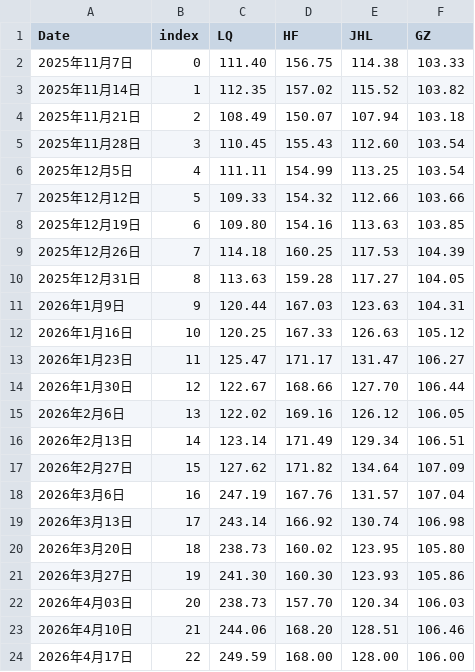
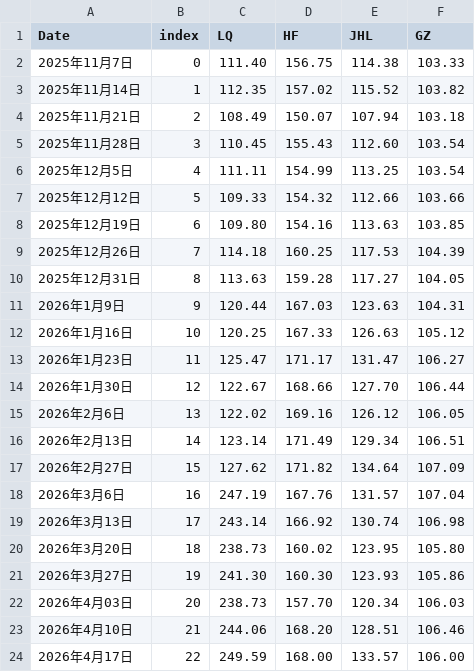
Before and after one commit to sungang-cn/inv, a CSV file: invest.csv, drawn as a sheet.

Commit message:
Fix value in invest.csv for April 17, 2026
Updated the value for the fourth column on April 17, 2026.

```diff
--- a/invest.csv
+++ b/invest.csv
@@ -23,2 +23,2 @@ Date,index,LQ,HF,JHL,GZ
 2026年4月10日,21,244.06,168.20,128.51,106.46
-2026年4月17日,22,249.59,168.00,128.00,106.00
+2026年4月17日,22,249.59,168.00,133.57,106.00
```
